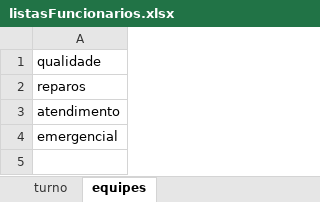
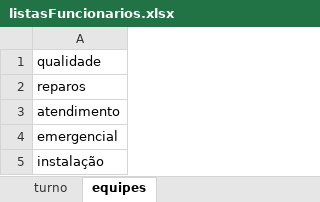
Before and after one commit to msbzz/certificacaoM1Estacio, an Excel workbook: planilhas/listasFuncionarios.xlsx, sheet equipes, drawn as a sheet; values as stored, in another font and other column widths than the file's, no borders; the diff names each change by its address in the sheet, - before the commit and + after, or states it on an @@ line.

```diff
--- a/planilhas/listasFuncionarios.xlsx (sheet equipes)
+++ b/planilhas/listasFuncionarios.xlsx (sheet equipes)
+row 5: instalação
```
Also changed, not shown: planilhas/funcionarios.xlsx, planilhas/listasSolicitacoes.xlsx, 11 other files.
